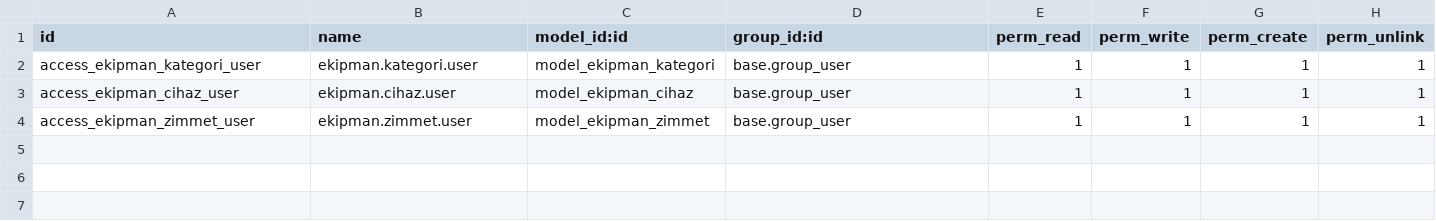
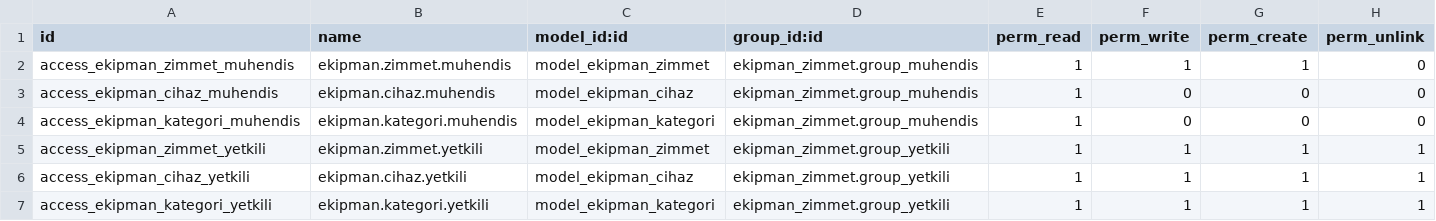
Before and after one commit to onurbcoban/ekipman-zimmet-case-study, a CSV file: ekipman_zimmet/security/ir.model.access.csv, drawn as a sheet.

Commit message:
feat(security): yetkilendirme gruplari ve kayit kurallari eklendi

```diff
--- a/ekipman_zimmet/security/ir.model.access.csv
+++ b/ekipman_zimmet/security/ir.model.access.csv
@@ -1,4 +1,7 @@
 id,name,model_id:id,group_id:id,perm_read,perm_write,perm_create,perm_unlink
-access_ekipman_kategori_user,ekipman.kategori.user,model_ekipman_kategori,base.group_user,1,1,1,1
-access_ekipman_cihaz_user,ekipman.cihaz.user,model_ekipman_cihaz,base.group_user,1,1,1,1
-access_ekipman_zimmet_user,ekipman.zimmet.user,model_ekipman_zimmet,base.group_user,1,1,1,1
+access_ekipman_zimmet_muhendis,ekipman.zimmet.muhendis,model_ekipman_zimmet,ekipman_zimmet.group_muhendis,1,1,1,0
+access_ekipman_cihaz_muhendis,ekipman.cihaz.muhendis,model_ekipman_cihaz,ekipman_zimmet.group_muhendis,1,0,0,0
+access_ekipman_kategori_muhendis,ekipman.kategori.muhendis,model_ekipman_kategori,ekipman_zimmet.group_muhendis,1,0,0,0
+access_ekipman_zimmet_yetkili,ekipman.zimmet.yetkili,model_ekipman_zimmet,ekipman_zimmet.group_yetkili,1,1,1,1
+access_ekipman_cihaz_yetkili,ekipman.cihaz.yetkili,model_ekipman_cihaz,ekipman_zimmet.group_yetkili,1,1,1,1
+access_ekipman_kategori_yetkili,ekipman.kategori.yetkili,model_ekipman_kategori,ekipman_zimmet.group_yetkili,1,1,1,1
```
Also changed, not shown: 4 other files.
